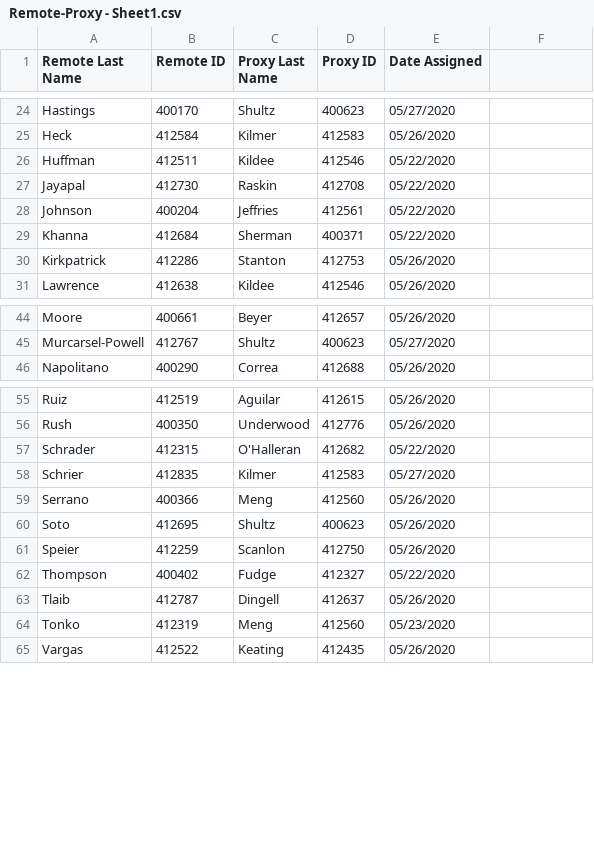
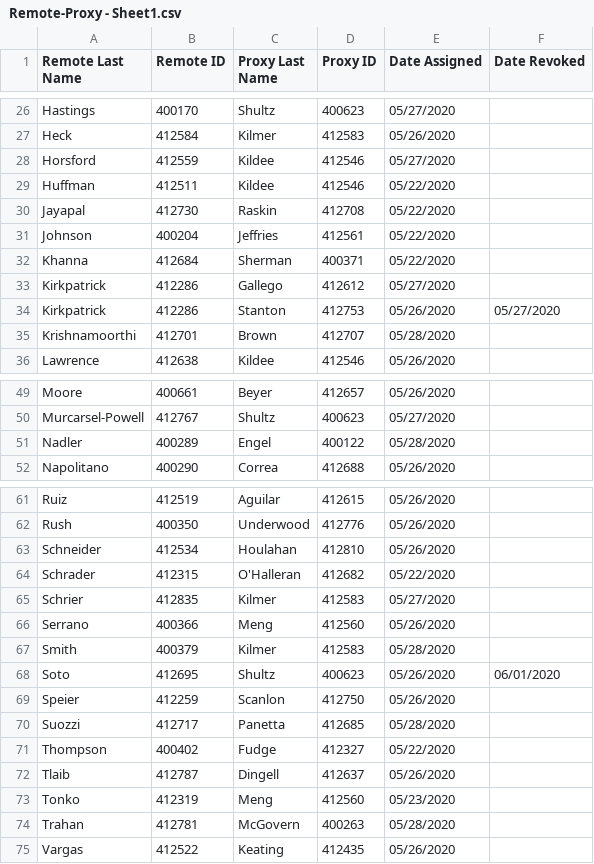
Before and after one commit to govtrack/legislator-proxies, a CSV file: Remote-Proxy - Sheet1.csv, drawn as a sheet; only a part is shown, gaps mark what is left out; the diff covers the shown part only.

Commit message:
added records; updated records
added costa, horsford, krishnamoorthi, nadler, soto, suozzi, trahan; updated kirkpatrick.

```diff
--- a/Remote-Proxy - Sheet1.csv
+++ b/Remote-Proxy - Sheet1.csv
@@ -1 +1 @@
-Remote Last Name,Remote ID,Proxy Last Name,Proxy ID,Date Assigned
+Remote Last Name,Remote ID,Proxy Last Name,Proxy ID,Date Assigned,Date Revoked
@@ -25,0 +28 @@ Heck,412584,Kilmer,412583,05/26/2020
+Horsford,412559,Kildee,412546,05/27/2020,
@@ -30 +33,3 @@ Khanna,412684,Sherman,400371,05/22/2020
-Kirkpatrick,412286,Stanton,412753,05/26/2020
+Kirkpatrick,412286,Gallego,412612,05/27/2020,
+Kirkpatrick,412286,Stanton,412753,05/26/2020,05/27/2020
+Krishnamoorthi,412701,Brown,412707,05/28/2020,
@@ -45,0 +51 @@ Murcarsel-Powell,412767,Shultz,400623,05/27/2020
+Nadler,400289,Engel,400122,05/28/2020,
@@ -56,0 +63 @@ Rush,400350,Underwood,412776,05/26/2020
+Schneider,412534,Houlahan,412810,05/26/2020,
@@ -60 +67,2 @@ Serrano,400366,Meng,412560,05/26/2020
-Soto,412695,Shultz,400623,05/26/2020
+Smith,400379,Kilmer,412583,05/28/2020,
+Soto,412695,Shultz,400623,05/26/2020,06/01/2020
@@ -61,0 +70 @@ Speier,412259,Scanlon,412750,05/26/2020
+Suozzi,412717,Panetta,412685,05/28/2020,
@@ -64,0 +74 @@ Tonko,412319,Meng,412560,05/23/2020
+Trahan,412781,McGovern,400263,05/28/2020,
```
Also changed, not shown: 1 added row and 1 moved row elsewhere in this file.
